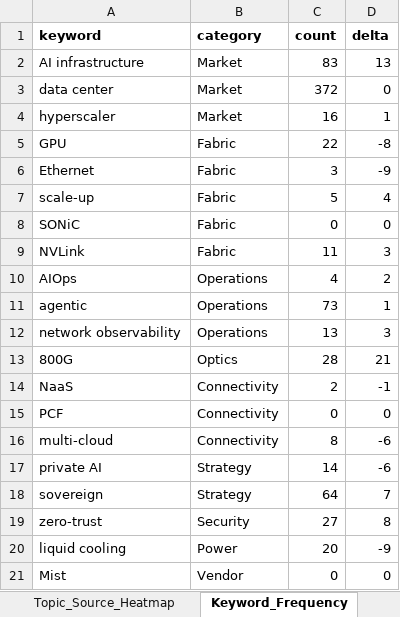
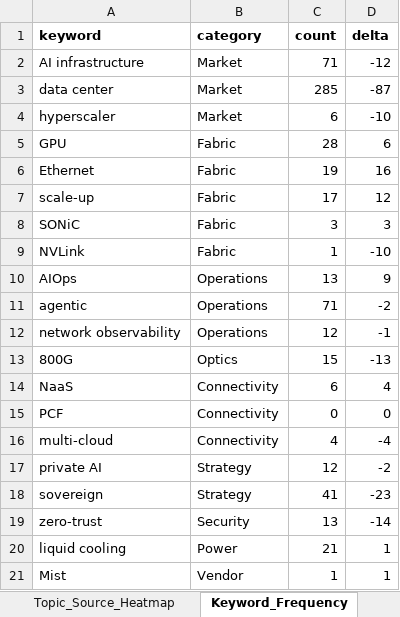
Before and after one commit to akhilhnairprojects/ai-networks-live-dashboard, an Excel workbook: docs/data/latest_data.xlsx, sheet Keyword_Frequency, drawn as a sheet; values as stored, in another font and other column widths than the file's, no borders; the diff names each change by its address in the sheet, - before the commit and + after, or states it on an @@ line.

```diff
--- a/docs/data/latest_data.xlsx (sheet Keyword_Frequency)
+++ b/docs/data/latest_data.xlsx (sheet Keyword_Frequency)
-C2 (count): 83
+C2 (count): 71
-D2 (delta): 13
+D2 (delta): -12
-C3 (count): 372
+C3 (count): 285
-D3 (delta): 0
+D3 (delta): -87
-C4 (count): 16
+C4 (count): 6
-D4 (delta): 1
+D4 (delta): -10
-C5 (count): 22
+C5 (count): 28
-D5 (delta): -8
+D5 (delta): 6
-C6 (count): 3
+C6 (count): 19
-D6 (delta): -9
+D6 (delta): 16
-C7 (count): 5
+C7 (count): 17
-D7 (delta): 4
+D7 (delta): 12
-C8 (count): 0
+C8 (count): 3
-D8 (delta): 0
+D8 (delta): 3
-C9 (count): 11
+C9 (count): 1
-D9 (delta): 3
+D9 (delta): -10
-C10 (count): 4
+C10 (count): 13
-D10 (delta): 2
+D10 (delta): 9
-C11 (count): 73
+C11 (count): 71
-D11 (delta): 1
+D11 (delta): -2
-C12 (count): 13
+C12 (count): 12
-D12 (delta): 3
+D12 (delta): -1
-C13 (count): 28
+C13 (count): 15
-D13 (delta): 21
+D13 (delta): -13
-C14 (count): 2
+C14 (count): 6
-D14 (delta): -1
+D14 (delta): 4
-C16 (count): 8
+C16 (count): 4
-D16 (delta): -6
+D16 (delta): -4
-C17 (count): 14
+C17 (count): 12
-D17 (delta): -6
+D17 (delta): -2
-C18 (count): 64
+C18 (count): 41
-D18 (delta): 7
+D18 (delta): -23
-C19 (count): 27
+C19 (count): 13
-D19 (delta): 8
+D19 (delta): -14
-C20 (count): 20
+C20 (count): 21
-D20 (delta): -9
+D20 (delta): 1
-C21 (count): 0
+C21 (count): 1
-D21 (delta): 0
+D21 (delta): 1
```
Also changed, not shown: sheet Articles, sheet Topic_Source_Heatmap, sheet Vendor_Mentions, sheet Top10_Trends, sheet Industry_Mentions, 4 other files.
